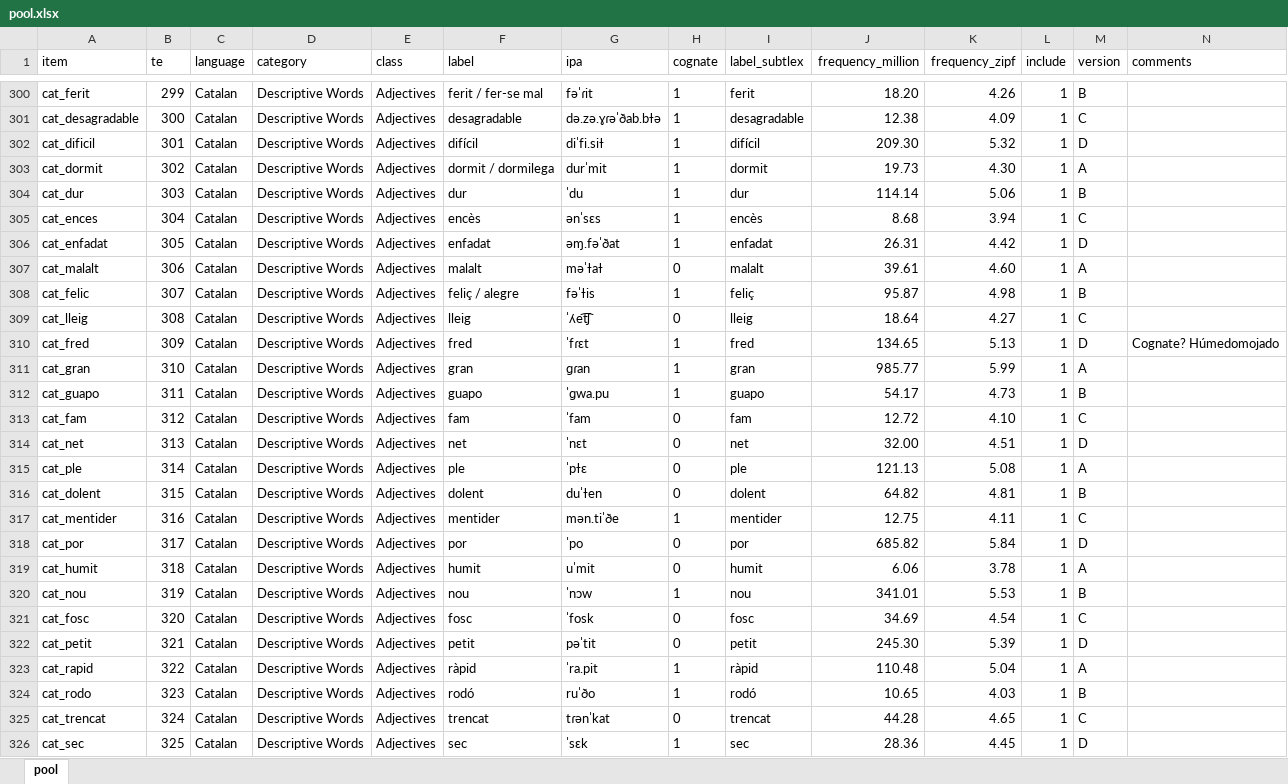
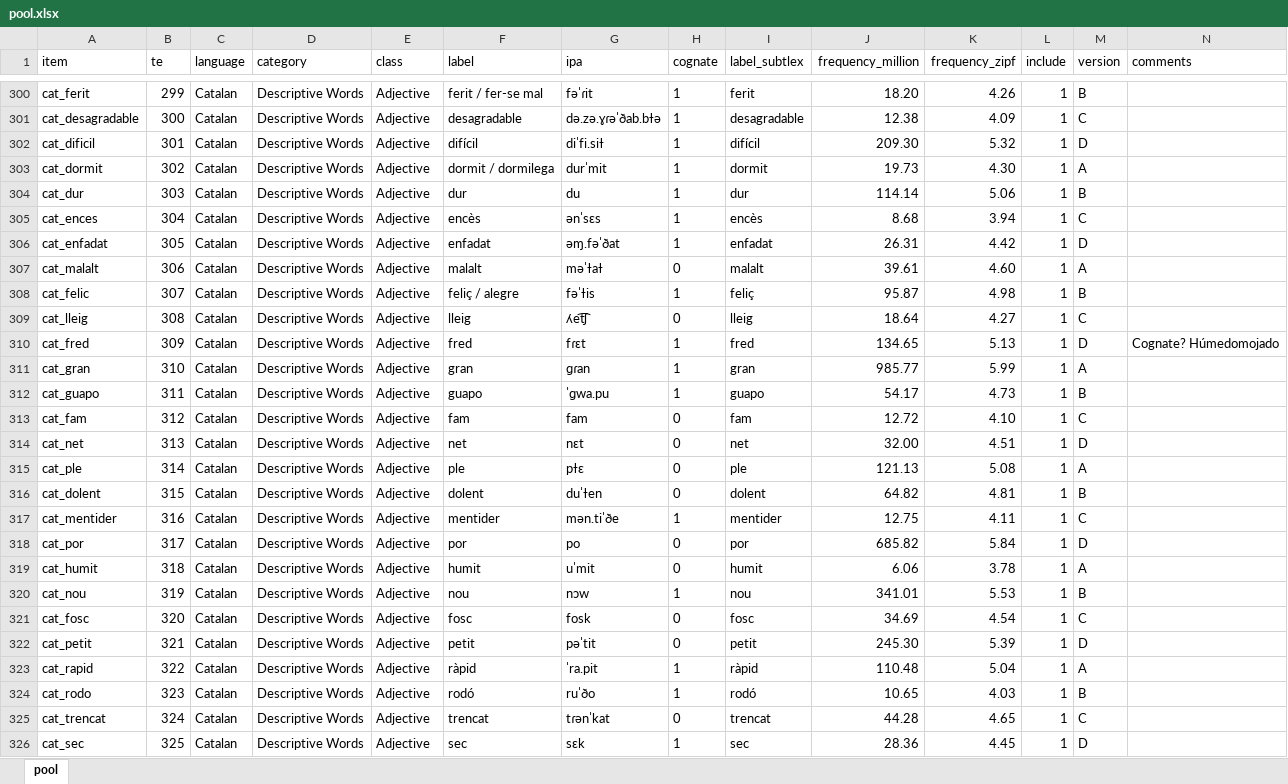
Before and after one commit to gongcastro/multilex, an Excel workbook: inst/extdata/pool.xlsx, sheet pool, drawn as a sheet; only a part is shown, gaps mark what is left out; values as stored, in another font and other column widths than the file's, no borders; conditional formats and table styles not drawn; the diff covers the shown part only; the diff names each change by its address in the sheet, - before the commit and + after, or states it on an @@ line.

```diff
--- a/inst/extdata/pool.xlsx (sheet pool)
+++ b/inst/extdata/pool.xlsx (sheet pool)
-E300:E326 (class): Adjectives
+E300:E326 (class): Adjective
-G304 (ipa): ˈdu
+G304 (ipa): du
-G309 (ipa): ˈʎet͡ʃ
+G309 (ipa): ʎet͡ʃ
-G310 (ipa): ˈfɾɛt
+G310 (ipa): fɾɛt
-G313 (ipa): ˈfam
+G313 (ipa): fam
-G314 (ipa): ˈnɛt
+G314 (ipa): nɛt
-G315 (ipa): ˈpɫɛ
+G315 (ipa): pɫɛ
-G318 (ipa): ˈpo
+G318 (ipa): po
-G320 (ipa): ˈnɔw
+G320 (ipa): nɔw
-G321 (ipa): ˈfosk
+G321 (ipa): fosk
-G326 (ipa): ˈsɛk
+G326 (ipa): sɛk
```
Also changed, not shown: 391 edited cells elsewhere in this sheet, 2 other files.
